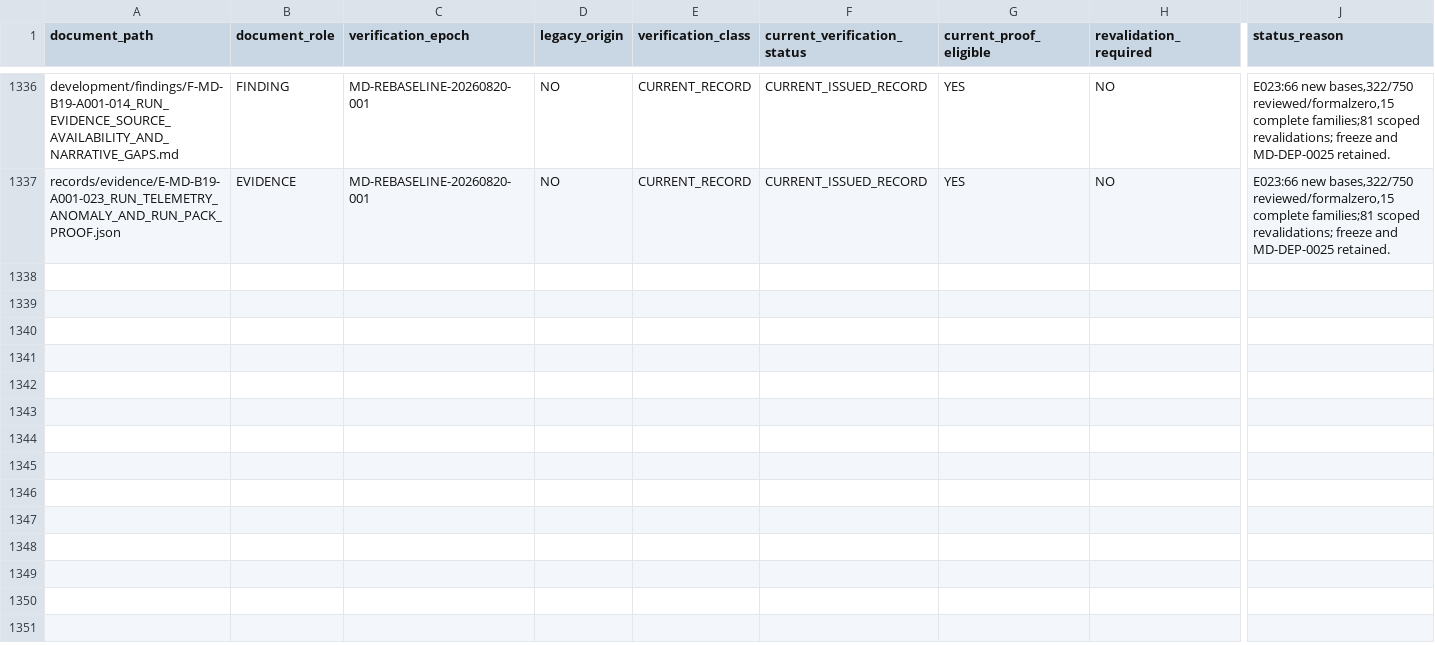
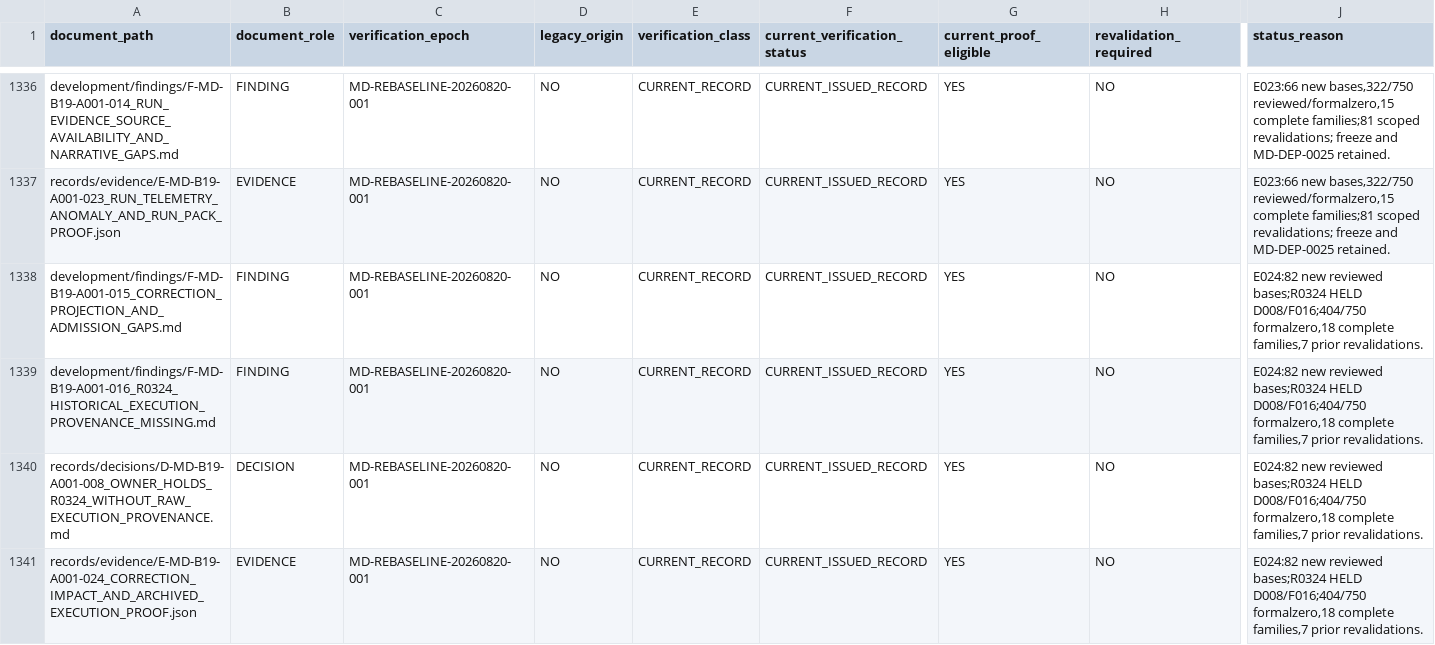
Before and after one commit to franscelstain/tradeaxis-api, a CSV file: docs/market_data/authority/governance/CURRENT_VERIFICATION_REGISTRY.csv, drawn as a sheet; only a part is shown, gaps mark what is left out; rows hold the shown columns only; the diff names each change by its address in the sheet, - before the commit and + after, or states it on an @@ line.

```diff
--- a/docs/market_data/authority/governance/CURRENT_VERIFICATION_REGISTRY.csv
+++ b/docs/market_data/authority/governance/CURRENT_VERIFICATION_REGISTRY.csv
+row 1338: development/findings/F-MD-B19-A001-015_CORRECTION_PROJECTION_AND_ADMISSION_GAPS.md | FINDING | MD-REBASELINE-20260820-001 | NO | CURRENT_RECORD | CURRENT_ISSUED_RECORD | YES | NO | E024:82 new reviewed bases;R0324 HELD D008/F016;404/750 formalzero,18 complete families,7 prior revalidations.
+row 1339: development/findings/F-MD-B19-A001-016_R0324_HISTORICAL_EXECUTION_PROVENANCE_MISSING.md | FINDING | MD-REBASELINE-20260820-001 | NO | CURRENT_RECORD | CURRENT_ISSUED_RECORD | YES | NO | E024:82 new reviewed bases;R0324 HELD D008/F016;404/750 formalzero,18 complete families,7 prior revalidations.
+row 1340: records/decisions/D-MD-B19-A001-008_OWNER_HOLDS_R0324_WITHOUT_RAW_EXECUTION_PROVENANCE.md | DECISION | MD-REBASELINE-20260820-001 | NO | CURRENT_RECORD | CURRENT_ISSUED_RECORD | YES | NO | E024:82 new reviewed bases;R0324 HELD D008/F016;404/750 formalzero,18 complete families,7 prior revalidations.
+row 1341: records/evidence/E-MD-B19-A001-024_CORRECTION_IMPACT_AND_ARCHIVED_EXECUTION_PROOF.json | EVIDENCE | MD-REBASELINE-20260820-001 | NO | CURRENT_RECORD | CURRENT_ISSUED_RECORD | YES | NO | E024:82 new reviewed bases;R0324 HELD D008/F016;404/750 formalzero,18 complete families,7 prior revalidations.
```
Also changed, not shown: docs/market_data/authority/governance/DOCUMENT_ID_REGISTRY.csv, docs/market_data/authority/governance/DOCUMENT_ROLE_REGISTRY.csv, 18 other files.
